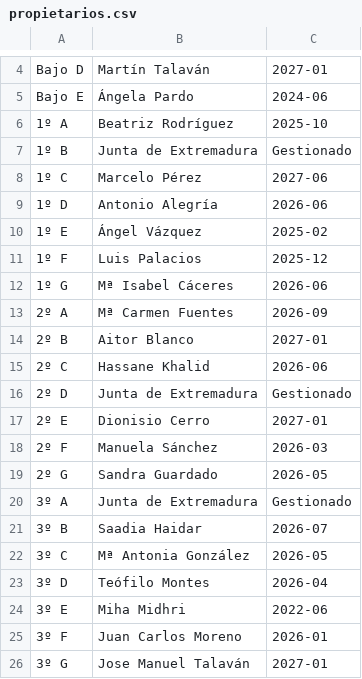
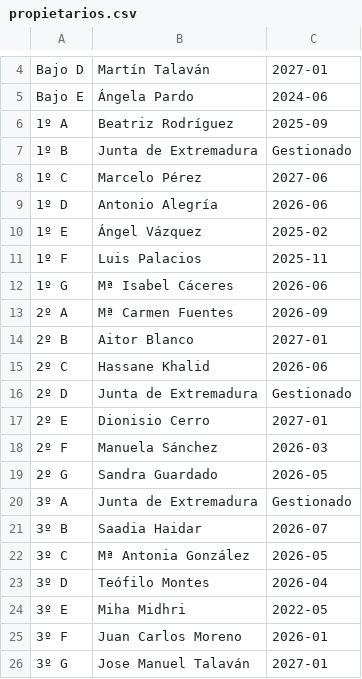
Before and after one commit to JokeeRpg/gestion-comunidad-dolores-ibarruri, a CSV file: propietarios.csv, drawn as a sheet; only a part is shown, gaps mark what is left out.

```diff
--- a/propietarios.csv
+++ b/propietarios.csv
@@ -5,3 +5,3 @@ Bajo D,Martín Talaván,2027-01
 Bajo E,Ángela Pardo,2024-06
-1º A,Beatriz Rodríguez,2025-10
+1º A,Beatriz Rodríguez,2025-09
 1º B,Junta de Extremadura,Gestionado
@@ -10,3 +10,3 @@ Bajo E,Ángela Pardo,2024-06
 1º E,Ángel Vázquez,2025-02
-1º F,Luis Palacios,2025-12
+1º F,Luis Palacios,2025-11
 1º G,Mª Isabel Cáceres,2026-06
@@ -23,3 +23,3 @@ Bajo E,Ángela Pardo,2024-06
 3º D,Teófilo Montes,2026-04
-3º E,Miha Midhri,2022-06
+3º E,Miha Midhri,2022-05
 3º F,Juan Carlos Moreno,2026-01
```
Also changed, not shown: 1 other file.
